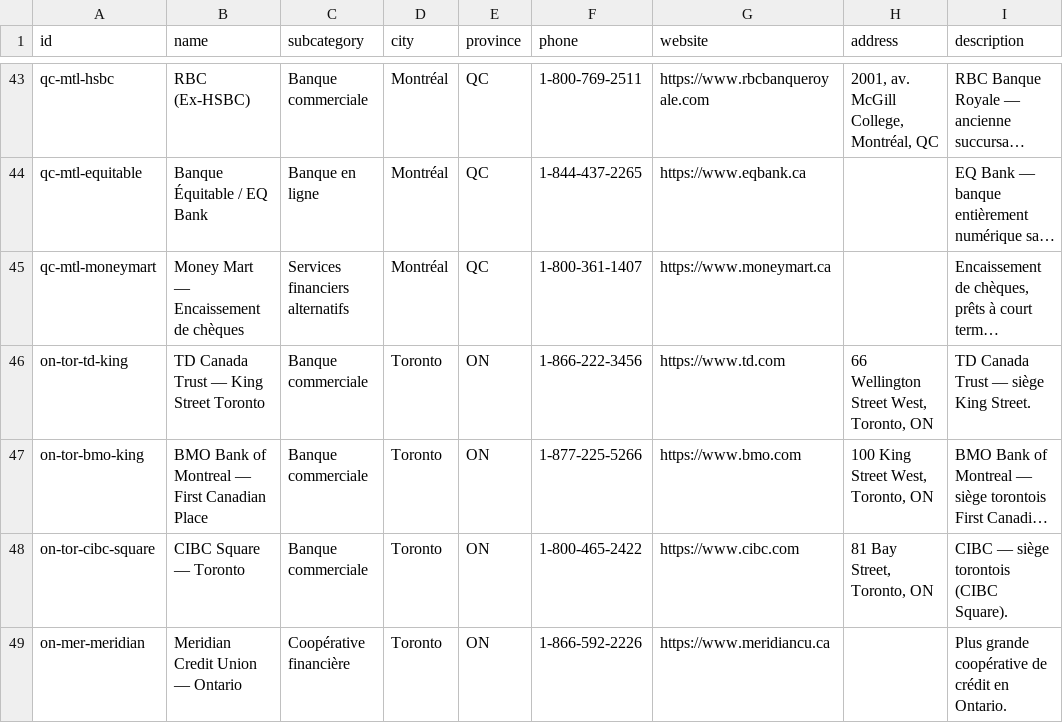
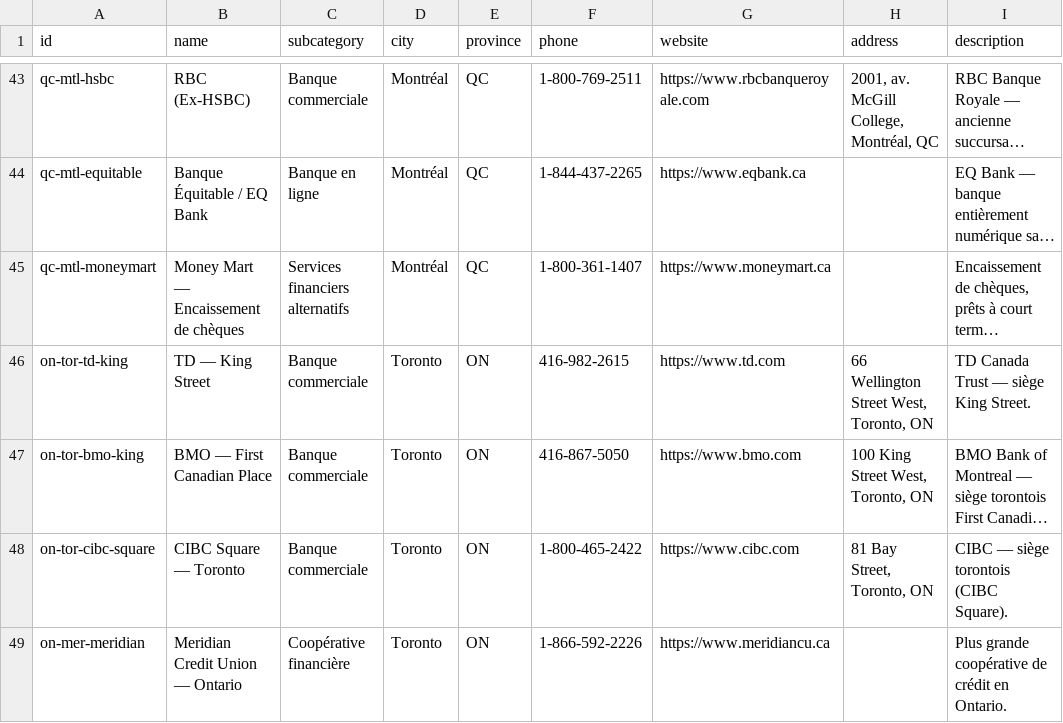
Before and after one commit to edemgnagblodjro2-netizen/nexhire, a CSV file: exports/banques.csv, drawn as a sheet; only a part is shown, gaps mark what is left out; long unchanged cells end in …; the diff names each change by its address in the sheet, - before the commit and + after, or states it on an @@ line.

```diff
--- a/exports/banques.csv
+++ b/exports/banques.csv
-B46 (name): TD Canada Trust — King Street Toronto
+B46 (name): TD — King Street
-F46 (phone): 1-866-222-3456
+F46 (phone): 416-982-2615
-B47 (name): BMO Bank of Montreal — First Canadian Place
+B47 (name): BMO — First Canadian Place
-F47 (phone): 1-877-225-5266
+F47 (phone): 416-867-5050
```
Also changed, not shown: 1 other file.
